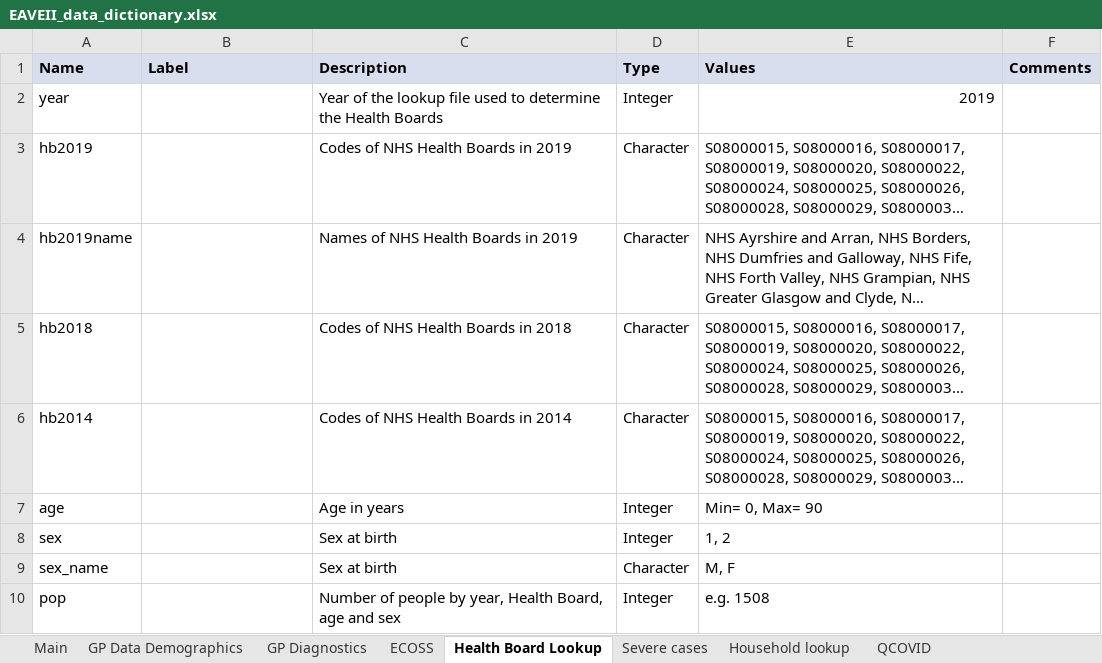
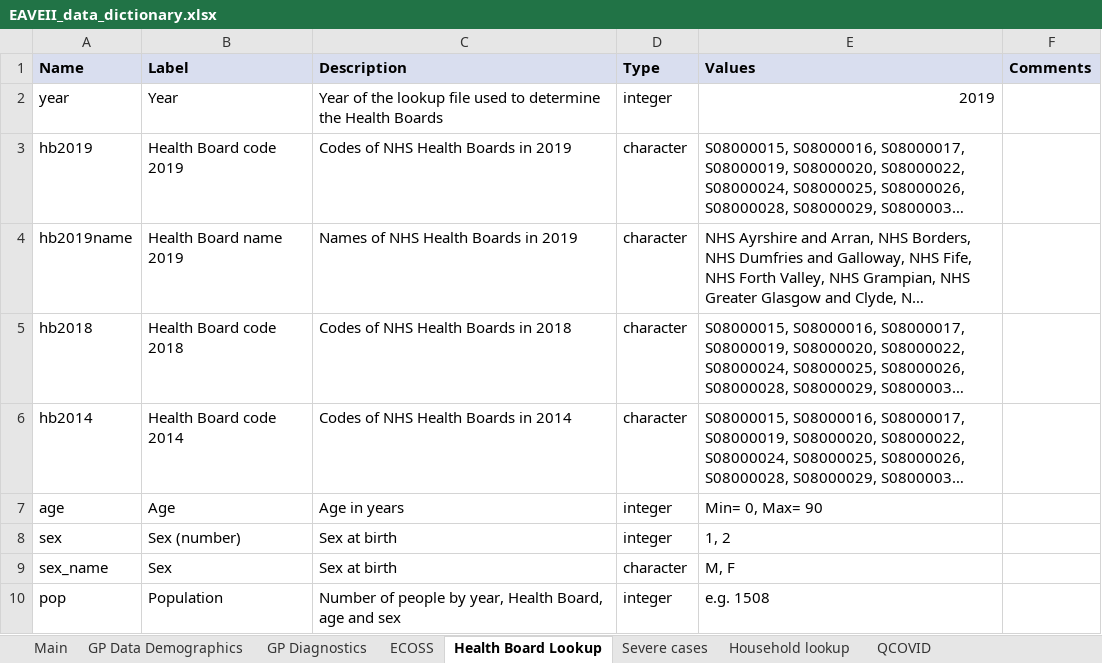
Before and after one commit to EAVE-II/EAVE-II-data-dictionary, an Excel workbook: data_dictionary/EAVEII_data_dictionary.xlsx, sheet Health Board Lookup, drawn as a sheet; long unchanged cells end in …; values as stored, in another font and other column widths than the file's, no borders; the diff names each change by its address in the sheet, - before the commit and + after, or states it on an @@ line.

```diff
--- a/data_dictionary/EAVEII_data_dictionary.xlsx (sheet Health Board Lookup)
+++ b/data_dictionary/EAVEII_data_dictionary.xlsx (sheet Health Board Lookup)
-B2 (Label): (empty)
+B2 (Label): Year
-D2 (Type): Integer
+D2 (Type): integer
-B3 (Label): (empty)
+B3 (Label): Health Board code 2019
-D3:D6 (Type): Character
+D3:D6 (Type): character
-B4 (Label): (empty)
+B4 (Label): Health Board name 2019
-B5 (Label): (empty)
+B5 (Label): Health Board code 2018
-B6 (Label): (empty)
+B6 (Label): Health Board code 2014
-B7 (Label): (empty)
+B7 (Label): Age
-D7:D8 (Type): Integer
+D7:D8 (Type): integer
-B8 (Label): (empty)
+B8 (Label): Sex (number)
-B9 (Label): (empty)
+B9 (Label): Sex
-D9 (Type): Character
+D9 (Type): character
-B10 (Label): (empty)
+B10 (Label): Population
-D10 (Type): Integer
+D10 (Type): integer
```
Also changed, not shown: sheet QCOVID, sheet ECOSS, sheet Household lookup, sheet GP Data Demographics, sheet Severe cases, sheet GP Diagnostics, 2 other files.
